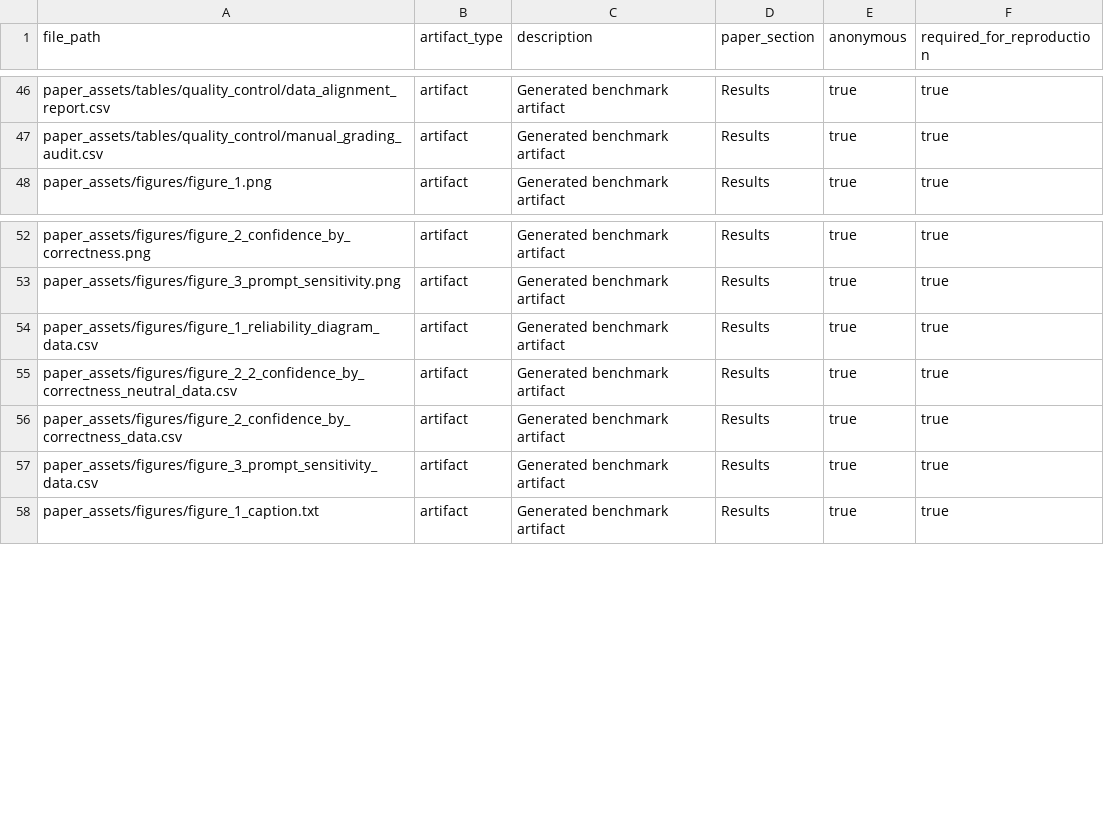
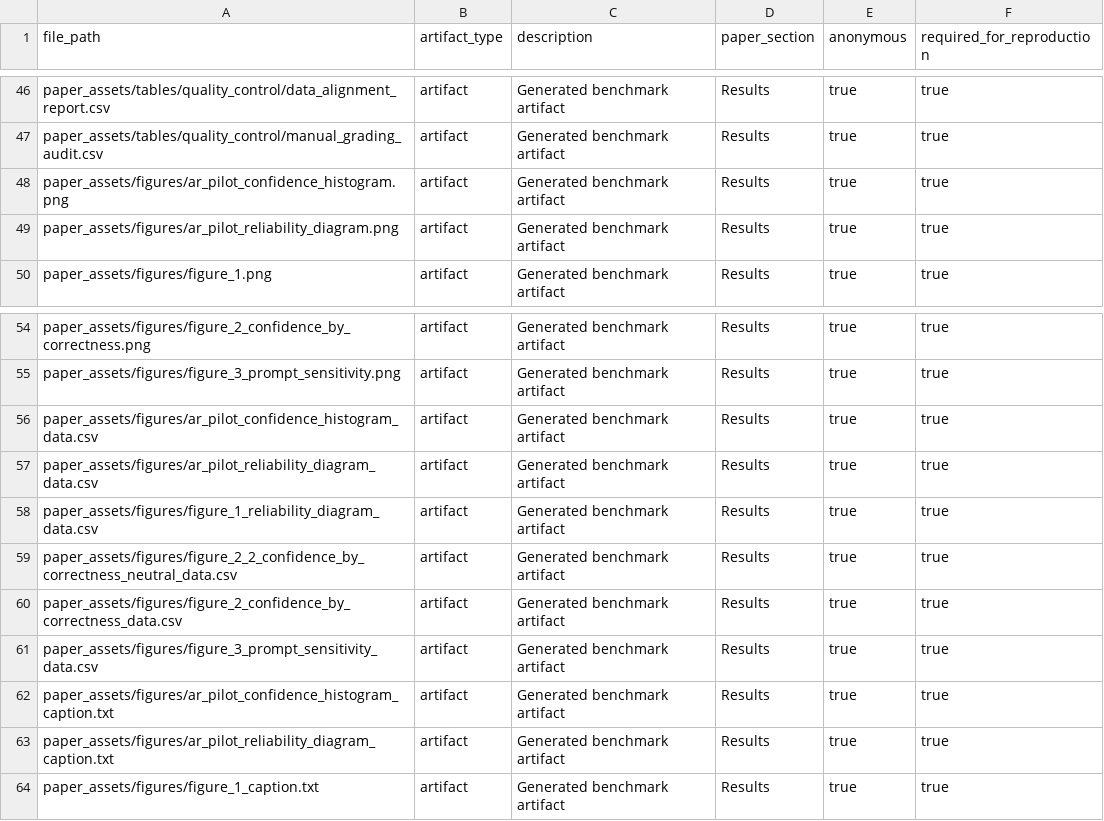
Before and after one commit to EdwardPalacci/Algoverse, a CSV file: documentation/research_notes/artifact_manifest.csv, drawn as a sheet; only a part is shown, gaps mark what is left out.

Commit message:
Restore basic metric figures

```diff
--- a/documentation/research_notes/artifact_manifest.csv
+++ b/documentation/research_notes/artifact_manifest.csv
@@ -47,2 +47,4 @@ paper_assets/tables/quality_control/data_alignment_report.csv,artifact,Generated
 paper_assets/tables/quality_control/manual_grading_audit.csv,artifact,Generated benchmark artifact,Results,true,true
+paper_assets/figures/ar_pilot_confidence_histogram.png,artifact,Generated benchmark artifact,Results,true,true
+paper_assets/figures/ar_pilot_reliability_diagram.png,artifact,Generated benchmark artifact,Results,true,true
 paper_assets/figures/figure_1.png,artifact,Generated benchmark artifact,Results,true,true
@@ -53,2 +55,4 @@ paper_assets/figures/figure_2_confidence_by_correctness.png,artifact,Generated b
 paper_assets/figures/figure_3_prompt_sensitivity.png,artifact,Generated benchmark artifact,Results,true,true
+paper_assets/figures/ar_pilot_confidence_histogram_data.csv,artifact,Generated benchmark artifact,Results,true,true
+paper_assets/figures/ar_pilot_reliability_diagram_data.csv,artifact,Generated benchmark artifact,Results,true,true
 paper_assets/figures/figure_1_reliability_diagram_data.csv,artifact,Generated benchmark artifact,Results,true,true
@@ -57,2 +61,4 @@ paper_assets/figures/figure_2_confidence_by_correctness_data.csv,artifact,Genera
 paper_assets/figures/figure_3_prompt_sensitivity_data.csv,artifact,Generated benchmark artifact,Results,true,true
+paper_assets/figures/ar_pilot_confidence_histogram_caption.txt,artifact,Generated benchmark artifact,Results,true,true
+paper_assets/figures/ar_pilot_reliability_diagram_caption.txt,artifact,Generated benchmark artifact,Results,true,true
 paper_assets/figures/figure_1_caption.txt,artifact,Generated benchmark artifact,Results,true,true
```
Also changed, not shown: 10 other files.
